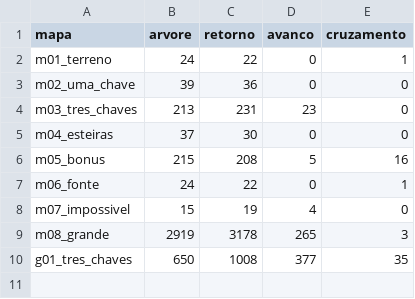
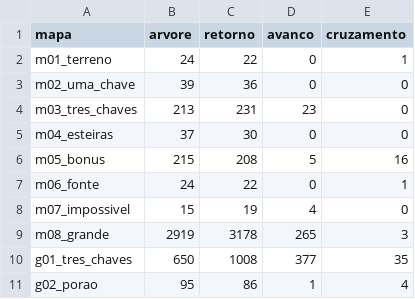
Before and after one commit to Caldas42/ProjetoGrafos, a CSV file: out/parte1/dfs_classificacao.csv, drawn as a sheet.

```diff
--- a/out/parte1/dfs_classificacao.csv
+++ b/out/parte1/dfs_classificacao.csv
@@ -10 +10,2 @@ m08_grande,2919,3178,265,3
 g01_tres_chaves,650,1008,377,35
+g02_porao,95,86,1,4
```
Also changed, not shown: out/parte1/arestas_g01_tres_chaves.csv, out/parte1/graus_g01_tres_chaves.csv, 8 other files.
